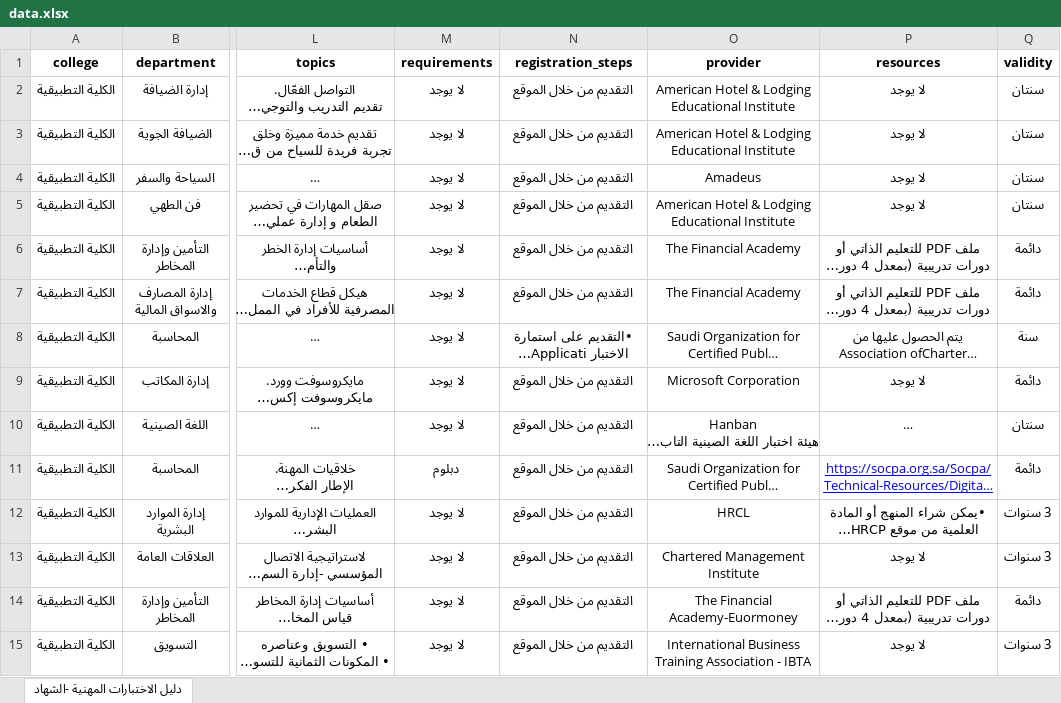
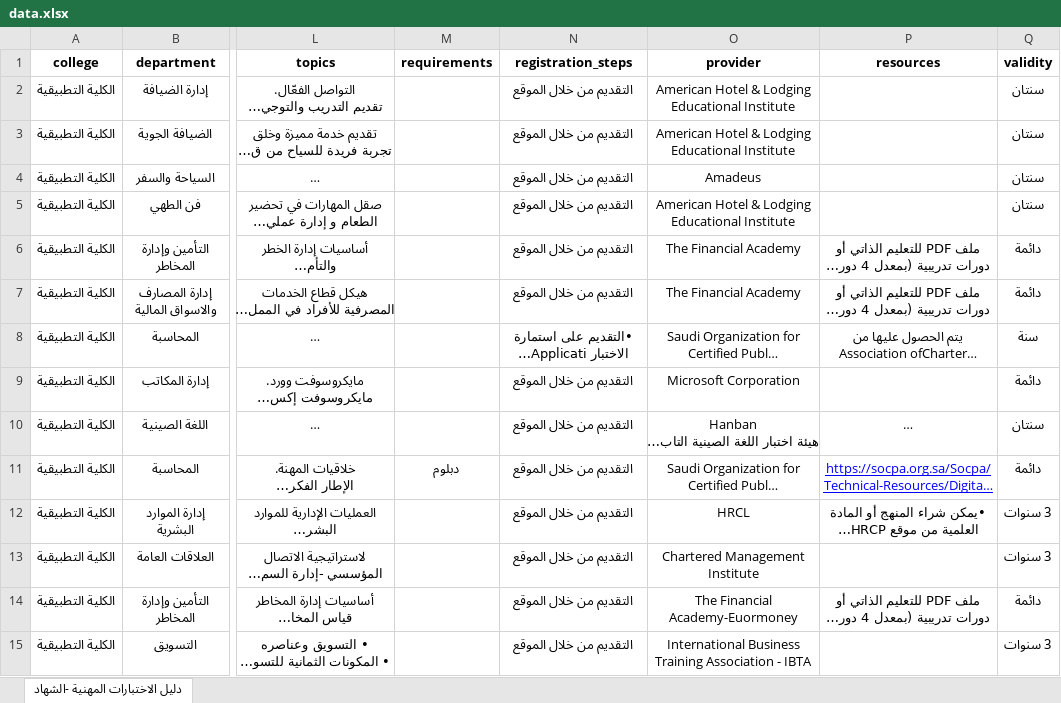
Before and after one commit to dedl-dp/Certificate, an Excel workbook: data.xlsx, sheet دليل الاختبارات المهنية -الشهاد, drawn as a sheet; only a part is shown, gaps mark what is left out; long unchanged cells end in …; values as stored, in another font and other column widths than the file's, no borders; table styles not drawn; the diff covers the shown part only; the diff names each change by its address in the sheet, - before the commit and + after, or states it on an @@ line.

Commit message:
Add files via upload

```diff
--- a/data.xlsx (sheet دليل الاختبارات المهنية -الشهاد)
+++ b/data.xlsx (sheet دليل الاختبارات المهنية -الشهاد)
-M2:M10 (requirements): لا يوجد
+M2:M10 (requirements): (empty)
-P2:P5 (resources): لا يوجد
+P2:P5 (resources): (empty)
-P9 (resources): لا يوجد
+P9 (resources): (empty)
-M12:M15 (requirements): لا يوجد
+M12:M15 (requirements): (empty)
-P13 (resources): لا يوجد
+P13 (resources): (empty)
-P15 (resources): لا يوجد
+P15 (resources): (empty)
```
Also changed, not shown: 114 edited cells elsewhere in this sheet.
